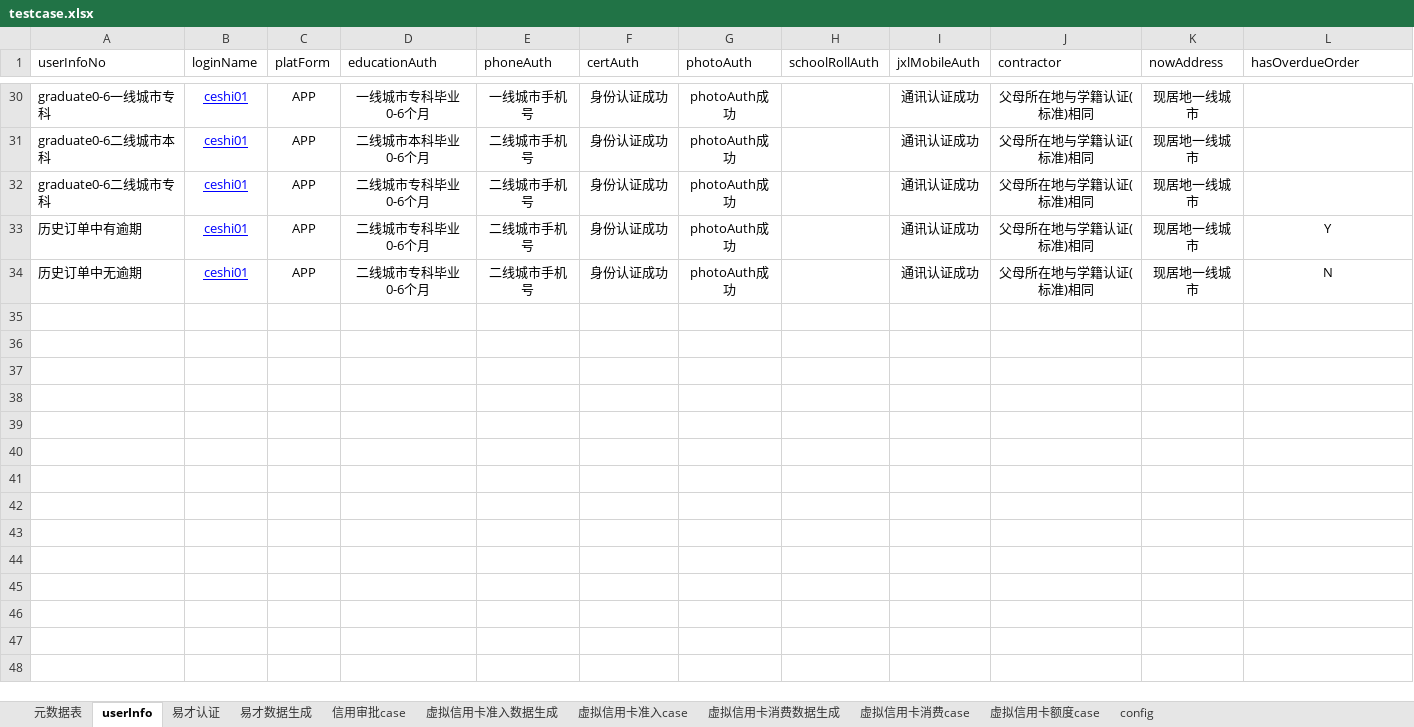
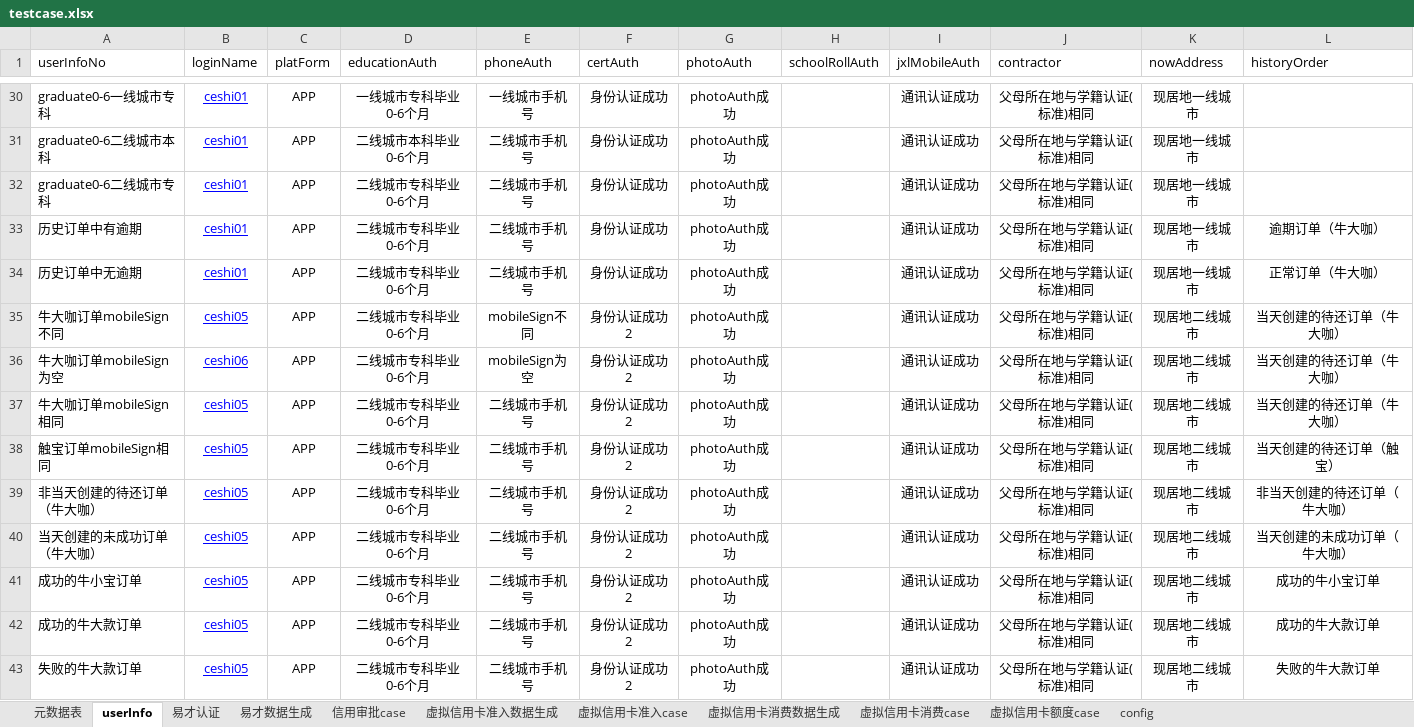
Before and after one commit to JRICHub/ApiTest, an Excel workbook: testcase.xlsx, sheet userInfo, drawn as a sheet; only a part is shown, gaps mark what is left out; values as stored, in another font and other column widths than the file's, no borders; the diff names each change by its address in the sheet, - before the commit and + after, or states it on an @@ line.

```diff
--- a/testcase.xlsx (sheet userInfo)
+++ b/testcase.xlsx (sheet userInfo)
-L1: hasOverdueOrder
+L1: historyOrder
-L33 (historyOrder): Y
+L33 (historyOrder): 逾期订单（牛大咖）
-L34 (historyOrder): N
+L34 (historyOrder): 正常订单（牛大咖）
+row 35: 牛大咖订单mobileSign不同 | ceshi05 | APP | 二线城市专科毕业0-6个月 | mobileSign不同 | 身份认证成功2 | photoAuth成功 |  | 通讯认证成功 | 父母所在地与学籍认证(标准)相同 | 现居地二线城市 | 当天创建的待还订单（牛大咖）
+row 36: 牛大咖订单mobileSign为空 | ceshi06 | APP | 二线城市专科毕业0-6个月 | mobileSign为空 | 身份认证成功2 | photoAuth成功 |  | 通讯认证成功 | 父母所在地与学籍认证(标准)相同 | 现居地二线城市 | 当天创建的待还订单（牛大咖）
+row 37: 牛大咖订单mobileSign相同 | ceshi05 | APP | 二线城市专科毕业0-6个月 | 二线城市手机号 | 身份认证成功2 | photoAuth成功 |  | 通讯认证成功 | 父母所在地与学籍认证(标准)相同 | 现居地二线城市 | 当天创建的待还订单（牛大咖）
+row 38: 触宝订单mobileSign相同 | ceshi05 | APP | 二线城市专科毕业0-6个月 | 二线城市手机号 | 身份认证成功2 | photoAuth成功 |  | 通讯认证成功 | 父母所在地与学籍认证(标准)相同 | 现居地二线城市 | 当天创建的待还订单（触宝）
+row 39: 非当天创建的待还订单（牛大咖） | ceshi05 | APP | 二线城市专科毕业0-6个月 | 二线城市手机号 | 身份认证成功2 | photoAuth成功 |  | 通讯认证成功 | 父母所在地与学籍认证(标准)相同 | 现居地二线城市 | 非当天创建的待还订单（牛大咖）
+row 40: 当天创建的未成功订单（牛大咖） | ceshi05 | APP | 二线城市专科毕业0-6个月 | 二线城市手机号 | 身份认证成功2 | photoAuth成功 |  | 通讯认证成功 | 父母所在地与学籍认证(标准)相同 | 现居地二线城市 | 当天创建的未成功订单（牛大咖）
+row 41: 成功的牛小宝订单 | ceshi05 | APP | 二线城市专科毕业0-6个月 | 二线城市手机号 | 身份认证成功2 | photoAuth成功 |  | 通讯认证成功 | 父母所在地与学籍认证(标准)相同 | 现居地二线城市 | 成功的牛小宝订单
+row 42: 成功的牛大款订单 | ceshi05 | APP | 二线城市专科毕业0-6个月 | 二线城市手机号 | 身份认证成功2 | photoAuth成功 |  | 通讯认证成功 | 父母所在地与学籍认证(标准)相同 | 现居地二线城市 | 成功的牛大款订单
+row 43: 失败的牛大款订单 | ceshi05 | APP | 二线城市专科毕业0-6个月 | 二线城市手机号 | 身份认证成功2 | photoAuth成功 |  | 通讯认证成功 | 父母所在地与学籍认证(标准)相同 | 现居地二线城市 | 失败的牛大款订单
```
Also changed, not shown: sheet 元数据表, sheet config, sheet 虚拟信用卡消费case, NDK.xlsx, 22 other files.
